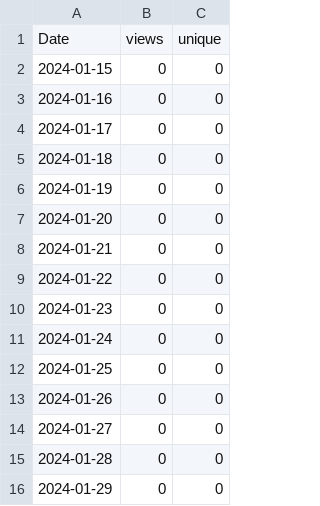
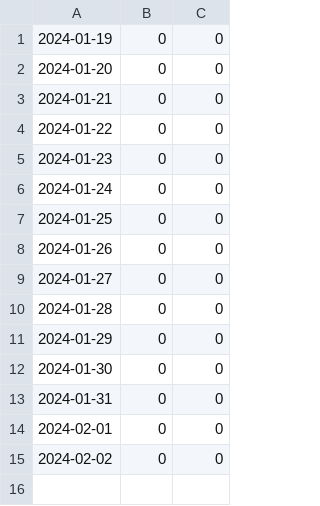
Before and after one commit to muneeb-mbytes/collector, a CSV file: csvOutput/csvUpdateData/edge_spartan6-1.csv, drawn as a sheet; removed rows and columns are numbered as before the commit, all else as after; the diff names each change by its address in the sheet, - before the commit and + after, or states it on an @@ line.

Commit message:
added dates that have 0 traffic

```diff
--- a/csvOutput/csvUpdateData/edge_spartan6-1.csv
+++ b/csvOutput/csvUpdateData/edge_spartan6-1.csv
-row 1: Date | views | unique
-row 2: 2024-01-15 | 0 | 0
-row 3: 2024-01-16 | 0 | 0
-row 4: 2024-01-17 | 0 | 0
-row 5: 2024-01-18 | 0 | 0
+row 12: 2024-01-30 | 0 | 0
+row 13: 2024-01-31 | 0 | 0
+row 14: 2024-02-01 | 0 | 0
+row 15: 2024-02-02 | 0 | 0
```
Also changed, not shown: csvOutput/csvUpdateData/edge_spartan6-2.csv, csvOutput/csvUpdateData/edge_spartan6-3.csv, 49 other files.
